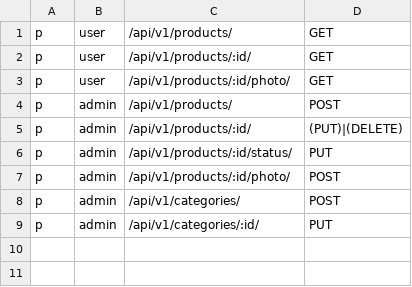
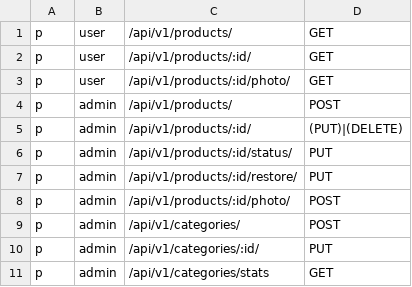
Before and after one commit to dxtym/prodigo, a CSV file: configs/casbin/policy.csv, drawn as a sheet.

Commit message:
added restore and get statistics
* added restore and get statistics

* linter prob res

```diff
--- a/configs/casbin/policy.csv
+++ b/configs/casbin/policy.csv
@@ -6,2 +6,3 @@ p,admin,/api/v1/products/:id/,(PUT)|(DELETE)
 p,admin,/api/v1/products/:id/status/,PUT
+p,admin,/api/v1/products/:id/restore/,PUT
 p,admin,/api/v1/products/:id/photo/,POST
@@ -9 +10,2 @@ p,admin,/api/v1/categories/,POST
 p,admin,/api/v1/categories/:id/,PUT
+p,admin,/api/v1/categories/stats,GET
```
Also changed, not shown: 14 other files.
